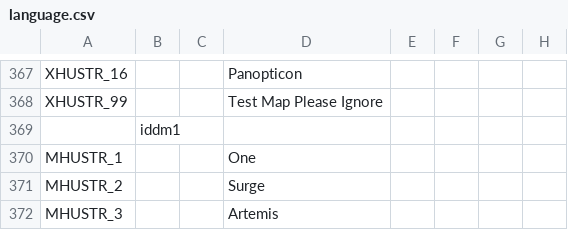
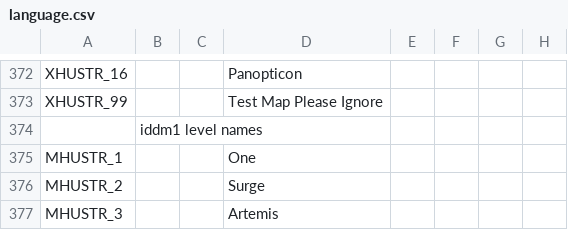
Before and after one commit to Owlet7/wadfusion, a CSV file: res/language.csv, drawn as a sheet; only a part is shown, gaps mark what is left out; addresses are those after the commit; the diff covers the shown part only; the diff names each change by its address in the sheet, - before the commit and + after, or states it on an @@ line.

```diff
--- a/res/language.csv
+++ b/res/language.csv
-B374: iddm1
+B374: iddm1 level names
```
Also changed, not shown: 5 added rows, 5 removed rows and 3 edited cells elsewhere in this file, 11 other files.
